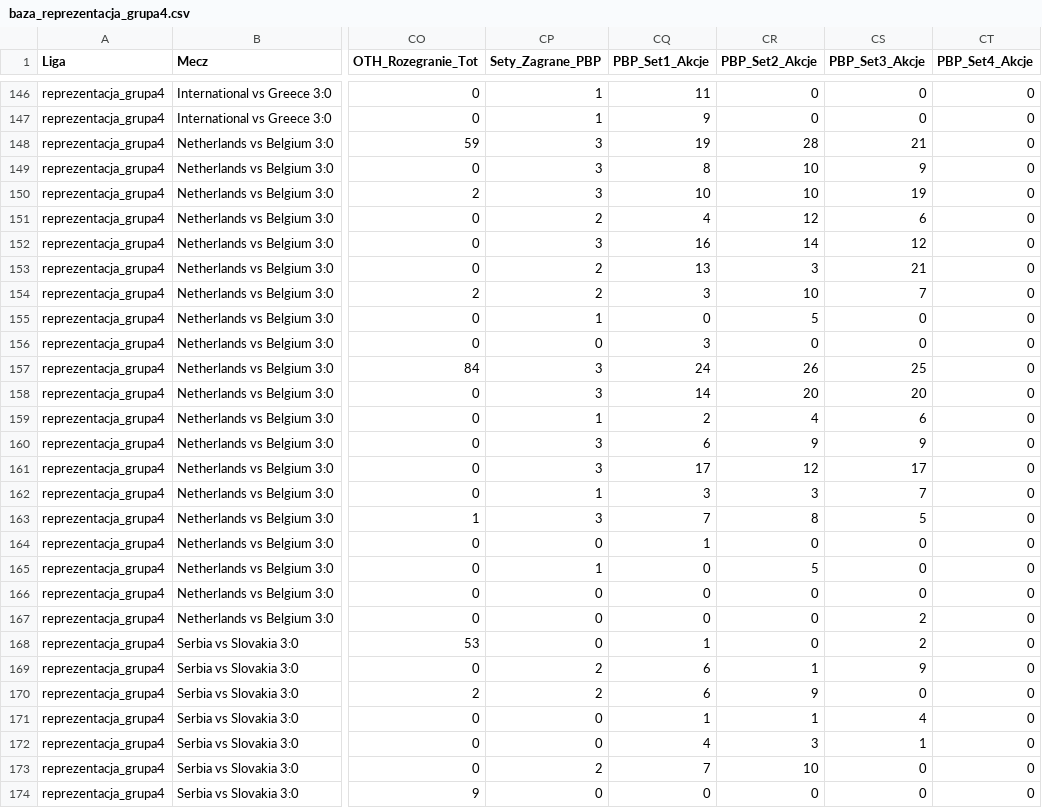
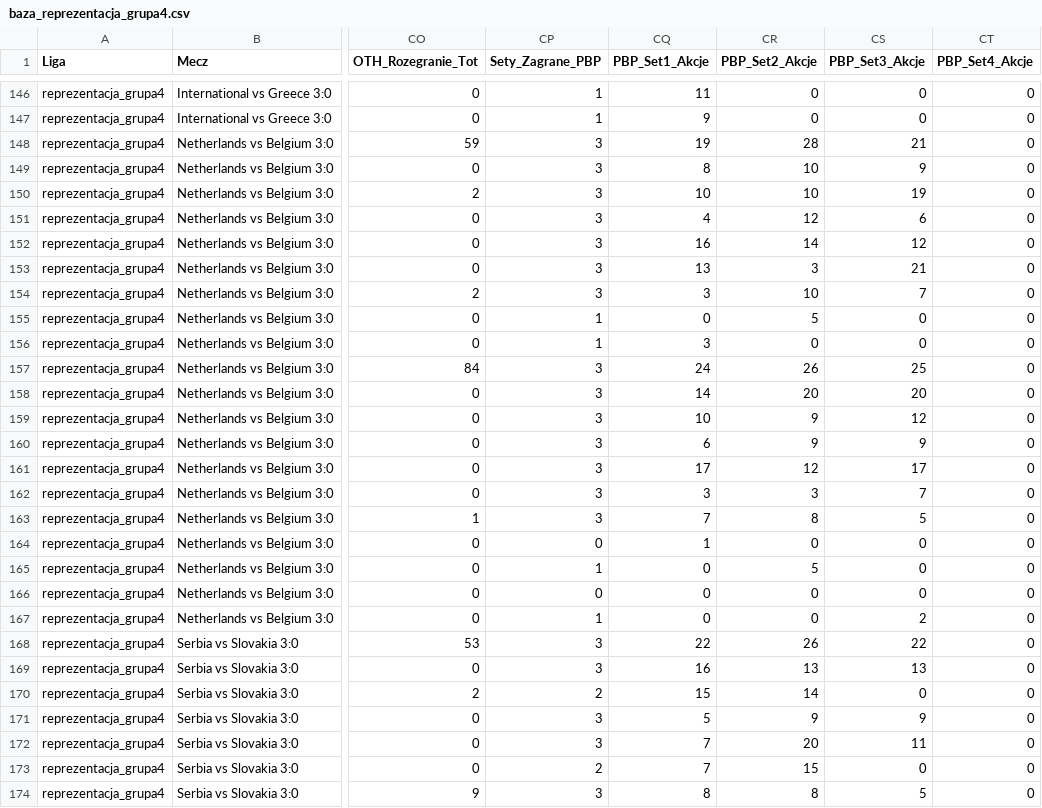
Before and after one commit to InCognItOHeHe/danestatystyki, a CSV file: baza_reprezentacja_grupa4.csv, drawn as a sheet; only a part is shown, gaps mark what is left out; the diff covers the shown part only; the diff names each change by its address in the sheet, - before the commit and + after, or states it on an @@ line.

```diff
--- a/baza_reprezentacja_grupa4.csv
+++ b/baza_reprezentacja_grupa4.csv
-CP151 (Sety_Zagrane_PBP): 2
+CP151 (Sety_Zagrane_PBP): 3
-CP153:CP154 (Sety_Zagrane_PBP): 2
+CP153:CP154 (Sety_Zagrane_PBP): 3
-CP156 (Sety_Zagrane_PBP): 0
+CP156 (Sety_Zagrane_PBP): 1
-CP159 (Sety_Zagrane_PBP): 1
+CP159 (Sety_Zagrane_PBP): 3
-CQ159 (PBP_Set1_Akcje): 2
+CQ159 (PBP_Set1_Akcje): 10
-CR159 (PBP_Set2_Akcje): 4
+CR159 (PBP_Set2_Akcje): 9
-CS159 (PBP_Set3_Akcje): 6
+CS159 (PBP_Set3_Akcje): 12
-CP162 (Sety_Zagrane_PBP): 1
+CP162 (Sety_Zagrane_PBP): 3
-CP167 (Sety_Zagrane_PBP): 0
+CP167 (Sety_Zagrane_PBP): 1
-CP168 (Sety_Zagrane_PBP): 0
+CP168 (Sety_Zagrane_PBP): 3
-CQ168 (PBP_Set1_Akcje): 1
+CQ168 (PBP_Set1_Akcje): 22
-CR168 (PBP_Set2_Akcje): 0
+CR168 (PBP_Set2_Akcje): 26
-CS168 (PBP_Set3_Akcje): 2
+CS168 (PBP_Set3_Akcje): 22
-CP169 (Sety_Zagrane_PBP): 2
+CP169 (Sety_Zagrane_PBP): 3
-CQ169 (PBP_Set1_Akcje): 6
+CQ169 (PBP_Set1_Akcje): 16
-CR169 (PBP_Set2_Akcje): 1
+CR169 (PBP_Set2_Akcje): 13
-CS169 (PBP_Set3_Akcje): 9
+CS169 (PBP_Set3_Akcje): 13
-CQ170 (PBP_Set1_Akcje): 6
+CQ170 (PBP_Set1_Akcje): 15
-CR170 (PBP_Set2_Akcje): 9
+CR170 (PBP_Set2_Akcje): 14
-CP171:CP172 (Sety_Zagrane_PBP): 0
+CP171:CP172 (Sety_Zagrane_PBP): 3
-CQ171 (PBP_Set1_Akcje): 1
+CQ171 (PBP_Set1_Akcje): 5
-CR171 (PBP_Set2_Akcje): 1
+CR171 (PBP_Set2_Akcje): 9
-CS171 (PBP_Set3_Akcje): 4
+CS171 (PBP_Set3_Akcje): 9
-CQ172 (PBP_Set1_Akcje): 4
+CQ172 (PBP_Set1_Akcje): 7
-CR172 (PBP_Set2_Akcje): 3
+CR172 (PBP_Set2_Akcje): 20
-CS172 (PBP_Set3_Akcje): 1
+CS172 (PBP_Set3_Akcje): 11
-CR173 (PBP_Set2_Akcje): 10
+CR173 (PBP_Set2_Akcje): 15
-CP174 (Sety_Zagrane_PBP): 0
+CP174 (Sety_Zagrane_PBP): 3
-CQ174 (PBP_Set1_Akcje): 0
+CQ174 (PBP_Set1_Akcje): 8
-CR174 (PBP_Set2_Akcje): 0
+CR174 (PBP_Set2_Akcje): 8
-CS174 (PBP_Set3_Akcje): 0
+CS174 (PBP_Set3_Akcje): 5
```
Also changed, not shown: 157 edited cells elsewhere in this file, baza_reprezentacja_grupa1.csv, baza_reprezentacja_grupa2.csv, 36 other files.
